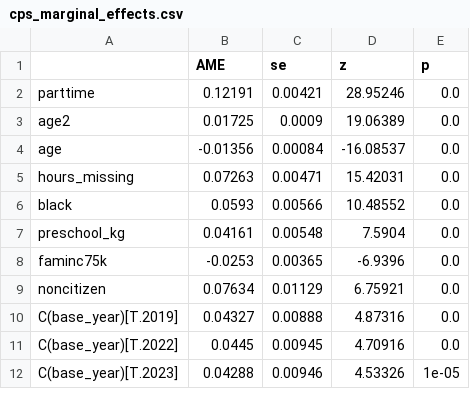
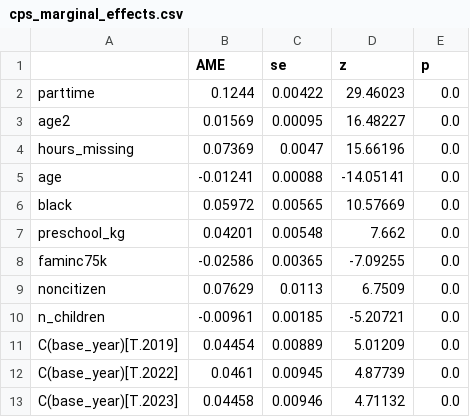
Before and after one commit to jedr1-ship-it/Alternative-Pathways----Quant, a CSV file: outputs/cps_marginal_effects.csv, drawn as a sheet; only a part is shown; the diff covers the shown part only.

```diff
--- a/outputs/cps_marginal_effects.csv
+++ b/outputs/cps_marginal_effects.csv
@@ -1,12 +1,13 @@
 ,AME,se,z,p
-parttime,0.12191,0.00421,28.95246,0.0
-age2,0.01725,0.0009,19.06389,0.0
-age,-0.01356,0.00084,-16.08537,0.0
-hours_missing,0.07263,0.00471,15.42031,0.0
-black,0.0593,0.00566,10.48552,0.0
-preschool_kg,0.04161,0.00548,7.5904,0.0
-faminc75k,-0.0253,0.00365,-6.9396,0.0
-noncitizen,0.07634,0.01129,6.75921,0.0
-C(base_year)[T.2019],0.04327,0.00888,4.87316,0.0
-C(base_year)[T.2022],0.0445,0.00945,4.70916,0.0
-C(base_year)[T.2023],0.04288,0.00946,4.53326,1e-05
+parttime,0.1244,0.00422,29.46023,0.0
+age2,0.01569,0.00095,16.48227,0.0
+hours_missing,0.07369,0.0047,15.66196,0.0
+age,-0.01241,0.00088,-14.05141,0.0
+black,0.05972,0.00565,10.57669,0.0
+preschool_kg,0.04201,0.00548,7.662,0.0
+faminc75k,-0.02586,0.00365,-7.09255,0.0
+noncitizen,0.07629,0.0113,6.7509,0.0
+n_children,-0.00961,0.00185,-5.20721,0.0
+C(base_year)[T.2019],0.04454,0.00889,5.01209,0.0
+C(base_year)[T.2022],0.0461,0.00945,4.87739,0.0
+C(base_year)[T.2023],0.04458,0.00946,4.71132,0.0
```
Also changed, not shown: 6 added rows, 4 removed rows and 61 edited cells elsewhere in this file, outputs/cps_ame_A_vs_B.csv, outputs/cps_profile_stayer_vs_leaver.csv, 17 other files.
